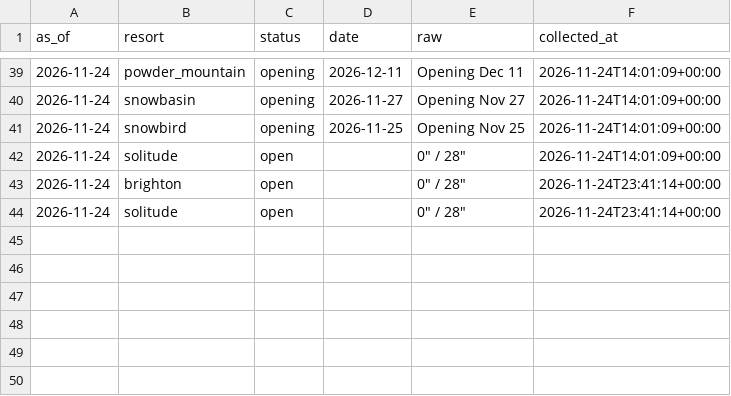
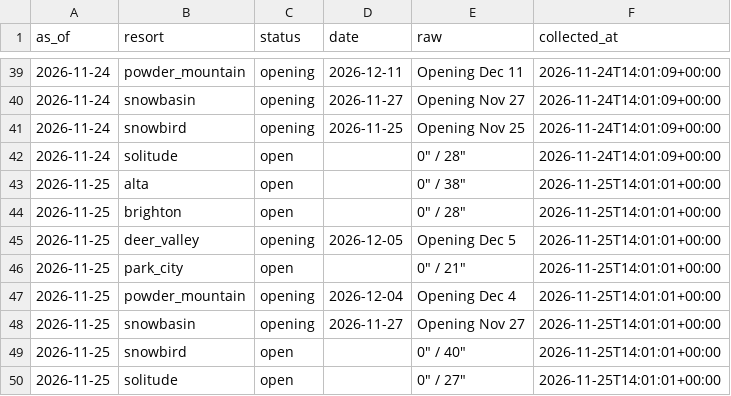
Before and after one commit to Jbeck-tests/Ski-wait-times, a CSV file: resort_status.csv, drawn as a sheet; only a part is shown, gaps mark what is left out.

```diff
--- a/resort_status.csv
+++ b/resort_status.csv
@@ -42,3 +42,9 @@ as_of,resort,status,date,raw,collected_at
 2026-11-24,solitude,open,,"0"" / 28""",2026-11-24T14:01:09+00:00
-2026-11-24,brighton,open,,"0"" / 28""",2026-11-24T23:41:14+00:00
-2026-11-24,solitude,open,,"0"" / 28""",2026-11-24T23:41:14+00:00
+2026-11-25,alta,open,,"0"" / 38""",2026-11-25T14:01:01+00:00
+2026-11-25,brighton,open,,"0"" / 28""",2026-11-25T14:01:01+00:00
+2026-11-25,deer_valley,opening,2026-12-05,Opening Dec 5,2026-11-25T14:01:01+00:00
+2026-11-25,park_city,open,,"0"" / 21""",2026-11-25T14:01:01+00:00
+2026-11-25,powder_mountain,opening,2026-12-04,Opening Dec 4,2026-11-25T14:01:01+00:00
+2026-11-25,snowbasin,opening,2026-11-27,Opening Nov 27,2026-11-25T14:01:01+00:00
+2026-11-25,snowbird,open,,"0"" / 40""",2026-11-25T14:01:01+00:00
+2026-11-25,solitude,open,,"0"" / 27""",2026-11-25T14:01:01+00:00
```
Also changed, not shown: canyon_live.csv, lift_status.csv, 10 other files.
